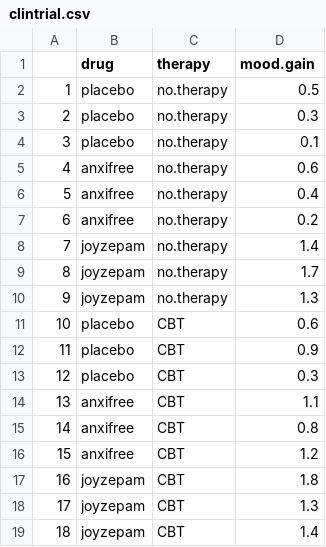
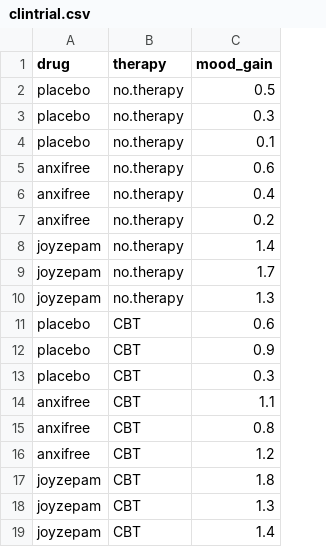
Before and after one commit to ethanweed/pythonbook, a CSV file: Data/clintrial.csv, drawn as a sheet; removed rows and columns are numbered as before the commit, all else as after; the diff names each change by its address in the sheet, - before the commit and + after, or states it on an @@ line.

Commit message:
update to clintrial data headers

```diff
--- a/Data/clintrial.csv
+++ b/Data/clintrial.csv
-column A, rows 2-19: 1 | 2 | 3 | 4 | 5 | 6 | 7 | 8 | 9 | 10 | 11 | 12 | 13 | 14 | 15 | 16 | 17 | 18
-C1: mood.gain
+C1: mood_gain
```
Also changed, not shown: 1 other file.
